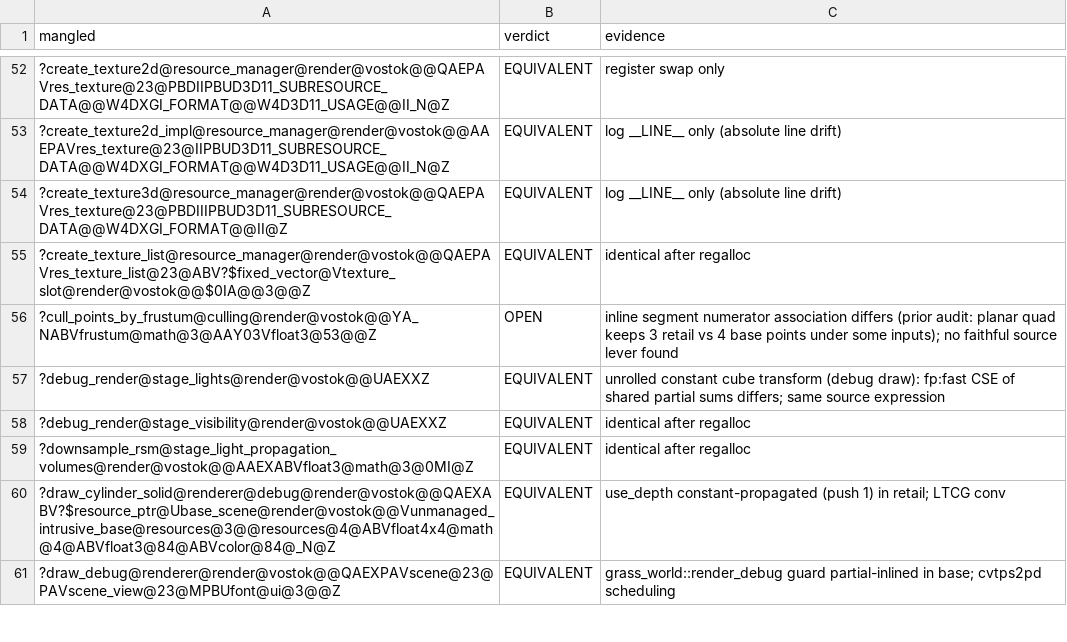
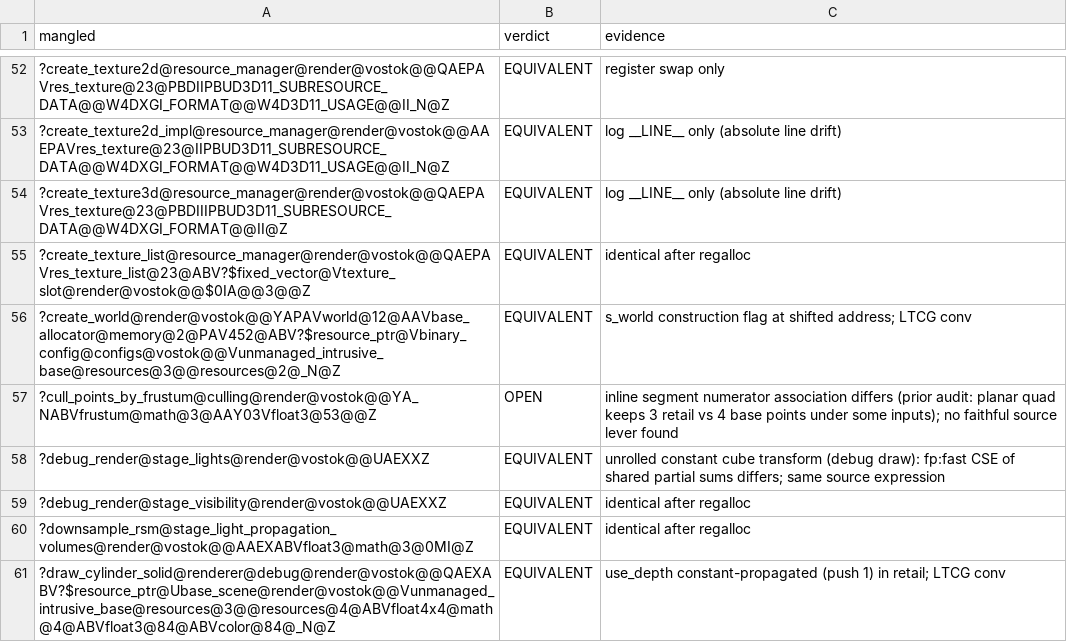
Before and after one commit to srp-survarium/vostok, a TSV file: docs/binary_matching/behavior_audit/render.tsv, drawn as a sheet; only a part is shown, gaps mark what is left out; the shorter side is filled out with more unchanged rows.

```diff
--- a/docs/binary_matching/behavior_audit/render.tsv
+++ b/docs/binary_matching/behavior_audit/render.tsv
@@ -55,2 +55,3 @@ mangled	verdict	evidence
 ?create_texture_list@resource_manager@render@vostok@@QAEPAVres_texture_list@23@ABV?$fixed_vector@Vtexture_slot@render@vostok@@$0IA@@3@@Z	EQUIVALENT	identical after regalloc
+?create_world@render@vostok@@YAPAVworld@12@AAVbase_allocator@memory@2@PAV452@ABV?$resource_ptr@Vbinary_config@configs@vostok@@Vunmanaged_intrusive_base@resources@3@@resources@2@_N@Z	EQUIVALENT	s_world construction flag at shifted address; LTCG conv
 ?cull_points_by_frustum@culling@render@vostok@@YA_NABVfrustum@math@3@AAY03Vfloat3@53@@Z	OPEN	inline segment numerator association differs (prior audit: planar quad keeps 3 retail vs 4 base points under some inputs); no faithful source lever found
```
